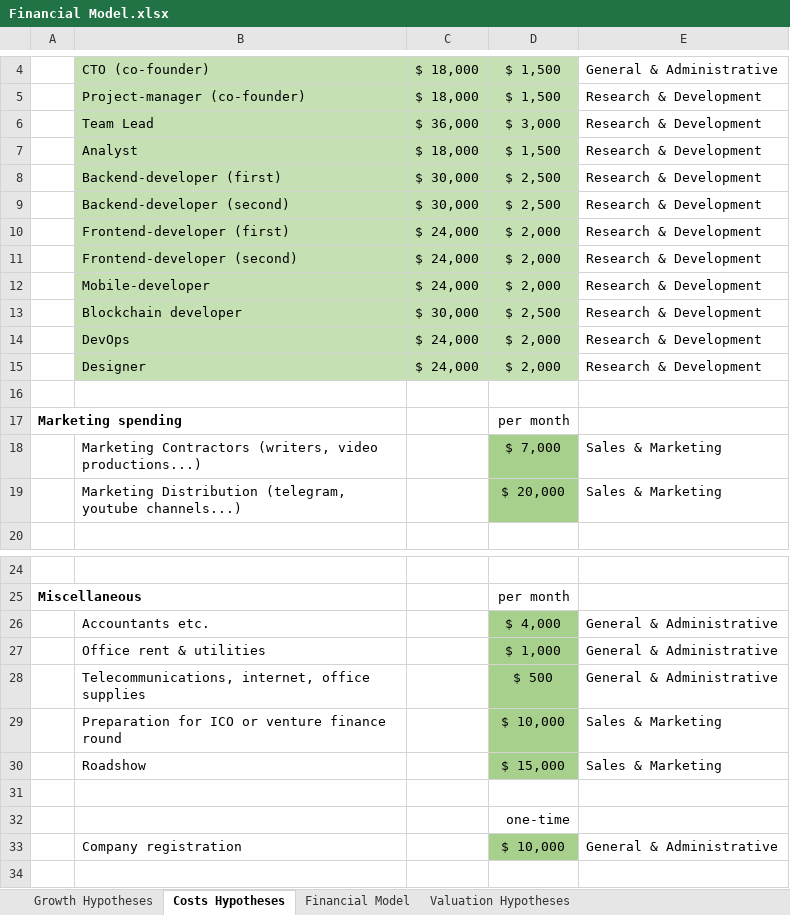
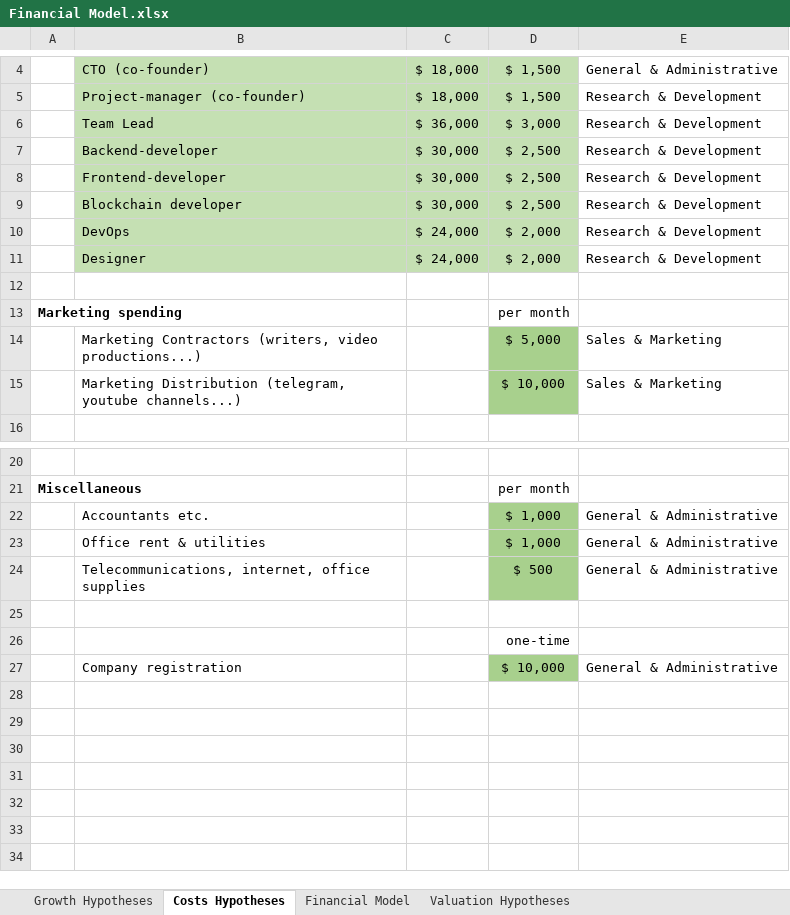
Before and after one commit to icoworld-team/iw-frontend, an Excel workbook: public/Financial Model.xlsx, sheet Costs Hypotheses, drawn as a sheet; only a part is shown, gaps mark what is left out; the shorter side is filled out with more unchanged rows; values as stored, in another font and other column widths than the file's, no borders; charts and pictures not drawn; removed rows and columns are numbered as before the commit, all else as after; the diff names each change by its address in the sheet, - before the commit and + after, or states it on an @@ line.

```diff
--- a/public/Financial Model.xlsx (sheet Costs Hypotheses)
+++ b/public/Financial Model.xlsx (sheet Costs Hypotheses)
-row 7:  | Analyst | $ 18,000 | $ 1,500 | Research & Development
-B7: Backend-developer (first)
+B7: Backend-developer
-B8: Backend-developer (second)
+B8: Frontend-developer
-row 10:  | Frontend-developer (first) | $ 24,000 | $ 2,000 | Research & Development
-row 11:  | Frontend-developer (second) | $ 24,000 | $ 2,000 | Research & Development
-row 12:  | Mobile-developer | $ 24,000 | $ 2,000 | Research & Development
-D14: $ 7,000
+D14: $ 5,000
-D15: $ 20,000
+D15: $ 10,000
-D22: $ 4,000
+D22: $ 1,000
-row 29:  | Preparation for ICO or venture finance round |  | $ 10,000 | Sales & Marketing
-row 30:  | Roadshow |  | $ 15,000 | Sales & Marketing
```
Also changed, not shown: sheet Financial Model, sheet Valuation Hypotheses, formulas that keep their value, charts or pictures, 5 other files.
